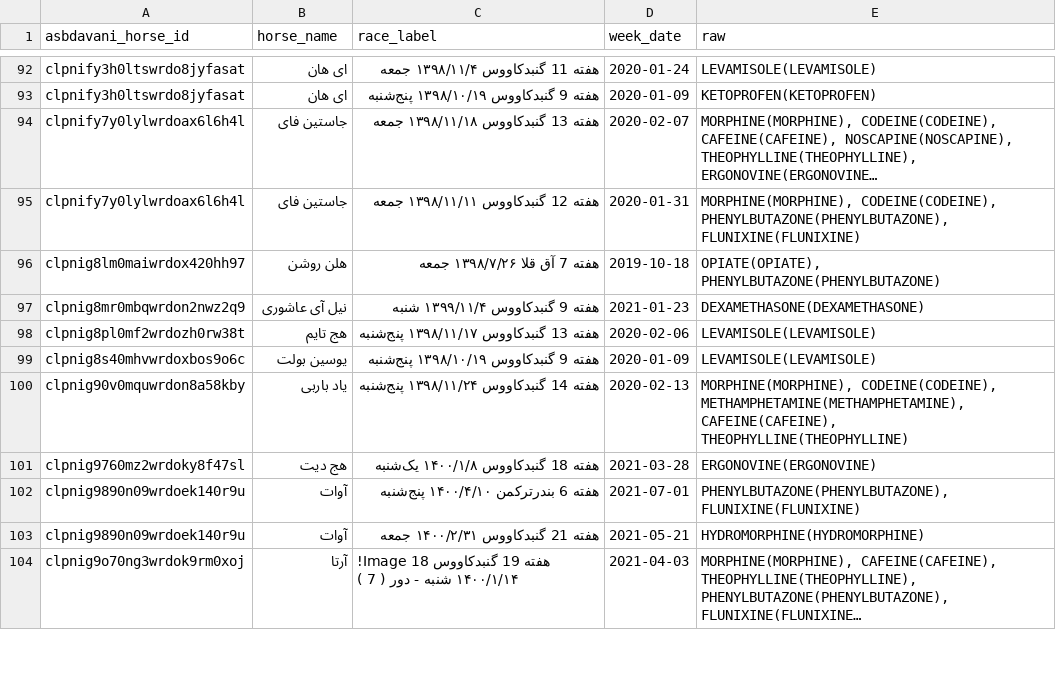
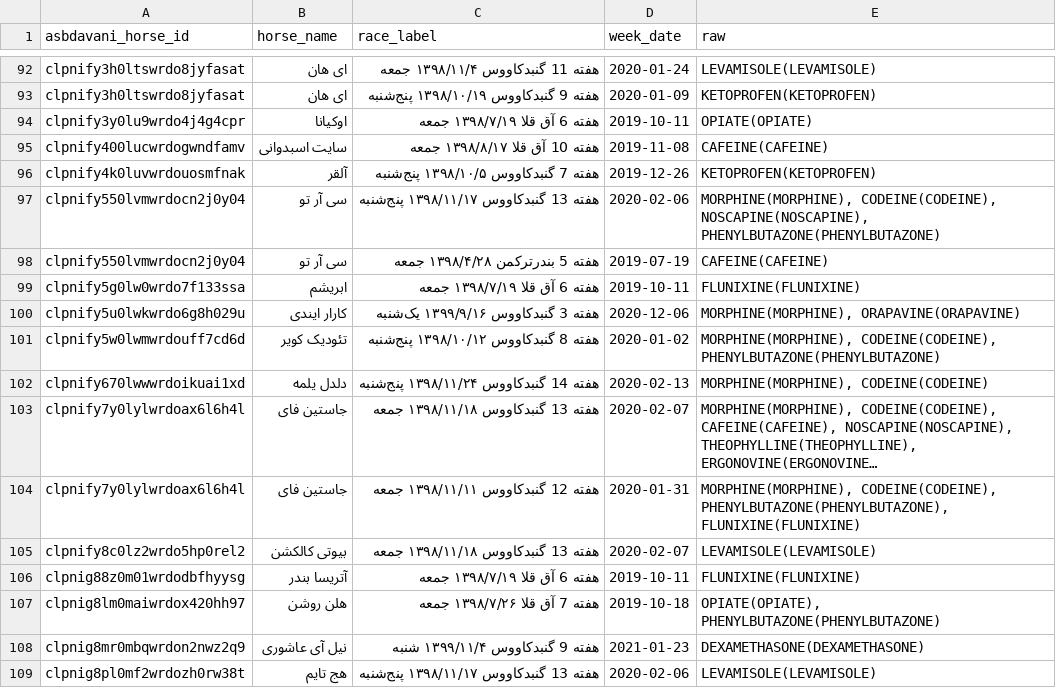
Before and after one commit to RogerAirs11/basalt-data-vault, a CSV file: scrape-2026-11-25/out/new_doping.csv, drawn as a sheet; only a part is shown, gaps mark what is left out; the shorter side is filled out with more unchanged rows; long unchanged cells end in …; the diff names each change by its address in the sheet, - before the commit and + after, or states it on an @@ line.

Commit message:
parsed new_doping.csv (662 pages)

```diff
--- a/scrape-2026-11-25/out/new_doping.csv
+++ b/scrape-2026-11-25/out/new_doping.csv
+row 94: clpnify3y0lu9wrdo4j4g4cpr | اوکیانا | هفته 6 آق‌ قلا ۱۳۹۸/۷/۱۹ جمعه | 2019-10-11 | OPIATE(OPIATE)
+row 95: clpnify400lucwrdogwndfamv | سایت اسبدوانی | هفته 10 آق‌ قلا ۱۳۹۸/۸/۱۷ جمعه | 2019-11-08 | CAFEINE(CAFEINE)
+row 96: clpnify4k0luvwrdouosmfnak | آلقر | هفته 7 گنبدکاووس ۱۳۹۸/۱۰/۵ پنج‌شنبه | 2019-12-26 | KETOPROFEN(KETOPROFEN)
+row 97: clpnify550lvmwrdocn2j0y04 | سی آر تو | هفته 13 گنبدکاووس ۱۳۹۸/۱۱/۱۷ پنج‌شنبه | 2020-02-06 | MORPHINE(MORPHINE), CODEINE(CODEINE), NOSCAPINE(NOSCAPINE), PHENYLBUTAZONE(PHENYLBUTAZONE)
+row 98: clpnify550lvmwrdocn2j0y04 | سی آر تو | هفته 5 بندرترکمن ۱۳۹۸/۴/۲۸ جمعه | 2019-07-19 | CAFEINE(CAFEINE)
+row 99: clpnify5g0lw0wrdo7f133ssa | ابریشم | هفته 6 آق‌ قلا ۱۳۹۸/۷/۱۹ جمعه | 2019-10-11 | FLUNIXINE(FLUNIXINE)
+row 100: clpnify5u0lwkwrdo6g8h029u | کارار ایندی | هفته 3 گنبدکاووس ۱۳۹۹/۹/۱۶ یک‌شنبه | 2020-12-06 | MORPHINE(MORPHINE), ORAPAVINE(ORAPAVINE)
+row 101: clpnify5w0lwmwrdouff7cd6d | تئودیک کویر | هفته 8 گنبدکاووس ۱۳۹۸/۱۰/۱۲ پنج‌شنبه | 2020-01-02 | MORPHINE(MORPHINE), CODEINE(CODEINE), PHENYLBUTAZONE(PHENYLBUTAZONE)
+row 102: clpnify670lwwwrdoikuai1xd | دلدل یلمه | هفته 14 گنبدکاووس ۱۳۹۸/۱۱/۲۴ پنج‌شنبه | 2020-02-13 | MORPHINE(MORPHINE), CODEINE(CODEINE)
+row 105: clpnify8c0lz2wrdo5hp0rel2 | بیوتی کالکشن | هفته 13 گنبدکاووس ۱۳۹۸/۱۱/۱۸ جمعه | 2020-02-07 | LEVAMISOLE(LEVAMISOLE)
+row 106: clpnig88z0m01wrdodbfhyysg | آتریسا بندر | هفته 6 آق‌ قلا ۱۳۹۸/۷/۱۹ جمعه | 2019-10-11 | FLUNIXINE(FLUNIXINE)
```
